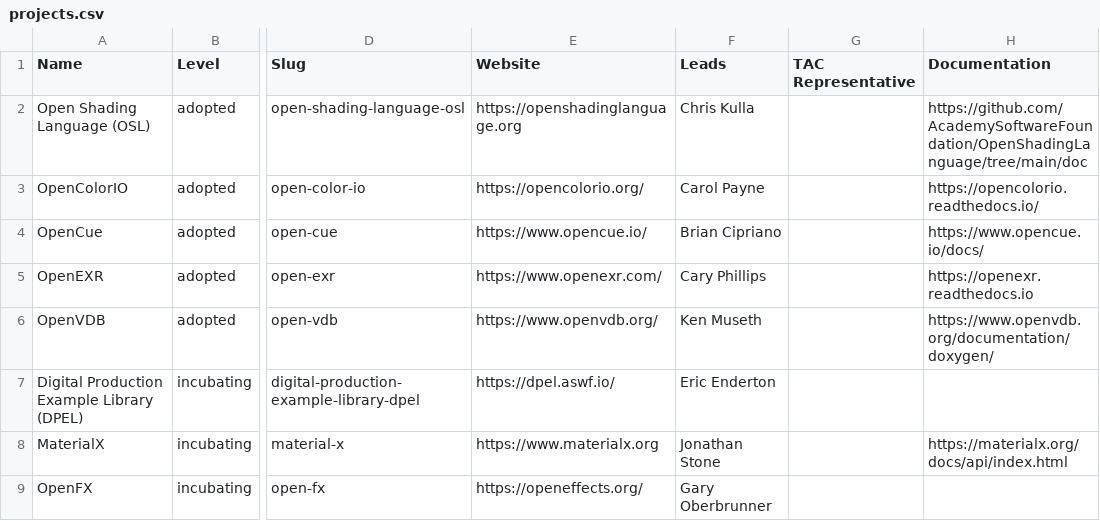
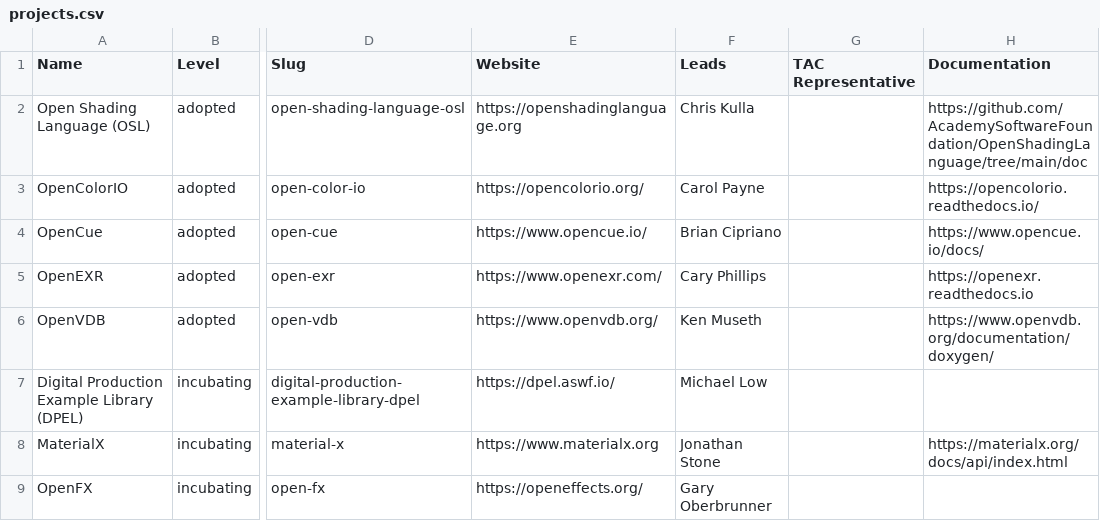
Before and after one commit to AcademySoftwareFoundation/tac, a CSV file: _data/projects.csv, drawn as a sheet; only a part is shown, gaps mark what is left out; the diff names each change by its address in the sheet, - before the commit and + after, or states it on an @@ line.

Commit message:
Update Data Sources
Signed-off-by: GitHub <noreply@github.com>

```diff
--- a/_data/projects.csv
+++ b/_data/projects.csv
-F7 (Leads): Eric Enderton
+F7 (Leads): Michael Low
```
